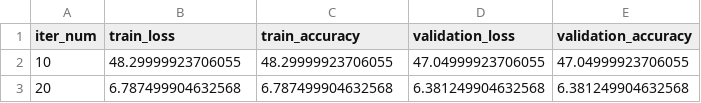
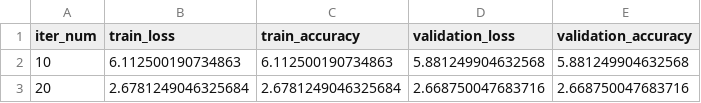
Before and after one commit to ronakdm/resnets, a CSV file: logs/debug/debug/0/epoch_stats.csv, drawn as a sheet.

```diff
--- a/logs/debug/debug/0/epoch_stats.csv
+++ b/logs/debug/debug/0/epoch_stats.csv
@@ -1,3 +1,3 @@
 iter_num,train_loss,train_accuracy,validation_loss,validation_accuracy
-10,48.29999923706055,48.29999923706055,47.04999923706055,47.04999923706055
-20,6.787499904632568,6.787499904632568,6.381249904632568,6.381249904632568
+10,6.112500190734863,6.112500190734863,5.881249904632568,5.881249904632568
+20,2.6781249046325684,2.6781249046325684,2.668750047683716,2.668750047683716
```
Also changed, not shown: 1 other file.
